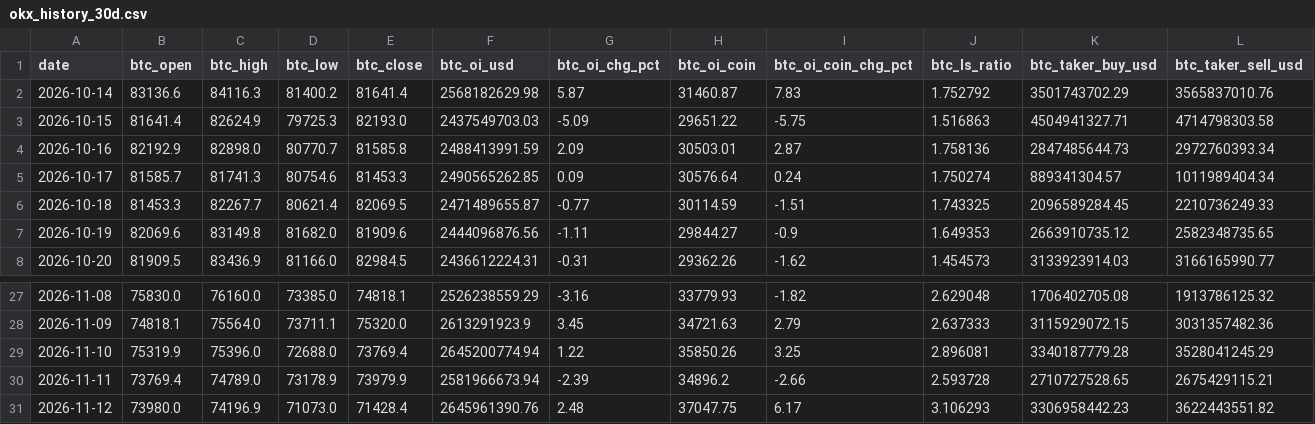
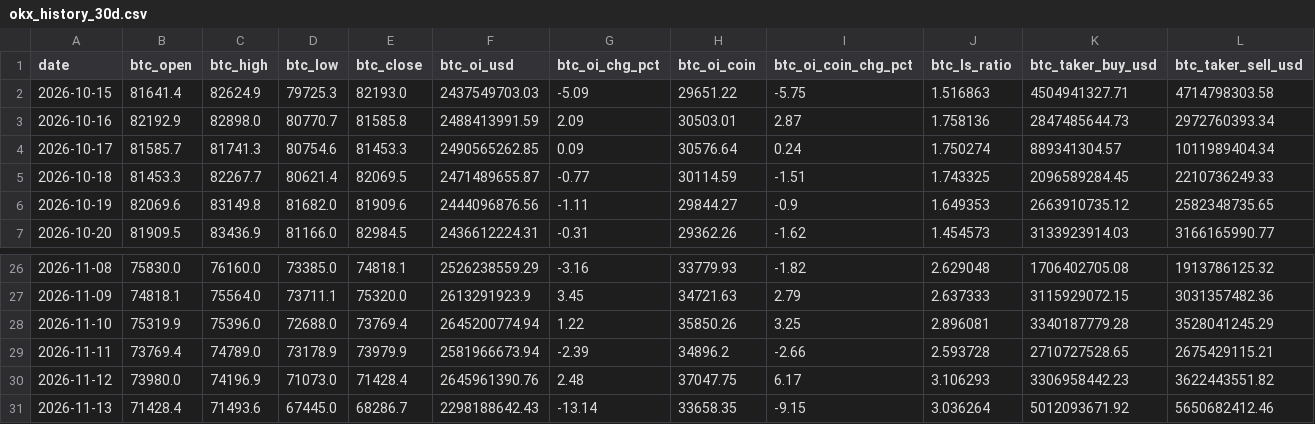
Before and after one commit to samiboran/sweeplab, a CSV file: data/derivs/okx_history_30d.csv, drawn as a sheet; only a part is shown, gaps mark what is left out; removed rows and columns are numbered as before the commit, all else as after; rows hold the shown columns only; the diff names each change by its address in the sheet, - before the commit and + after, or states it on an @@ line.

```diff
--- a/data/derivs/okx_history_30d.csv
+++ b/data/derivs/okx_history_30d.csv
-row 2: 2026-10-14 | 83136.6 | 84116.3 | 81400.2 | 81641.4 | 2568182629.98 | 5.87 | 31460.87 | 7.83 | 1.752792 | 3501743702.29 | 3565837010.76
+row 31: 2026-11-13 | 71428.4 | 71493.6 | 67445.0 | 68286.7 | 2298188642.43 | -13.14 | 33658.35 | -9.15 | 3.036264 | 5012093671.92 | 5650682412.46
```
Also changed, not shown: data/derivs/band_log.csv, data/derivs/notebook_daily.csv, 7 other files.
